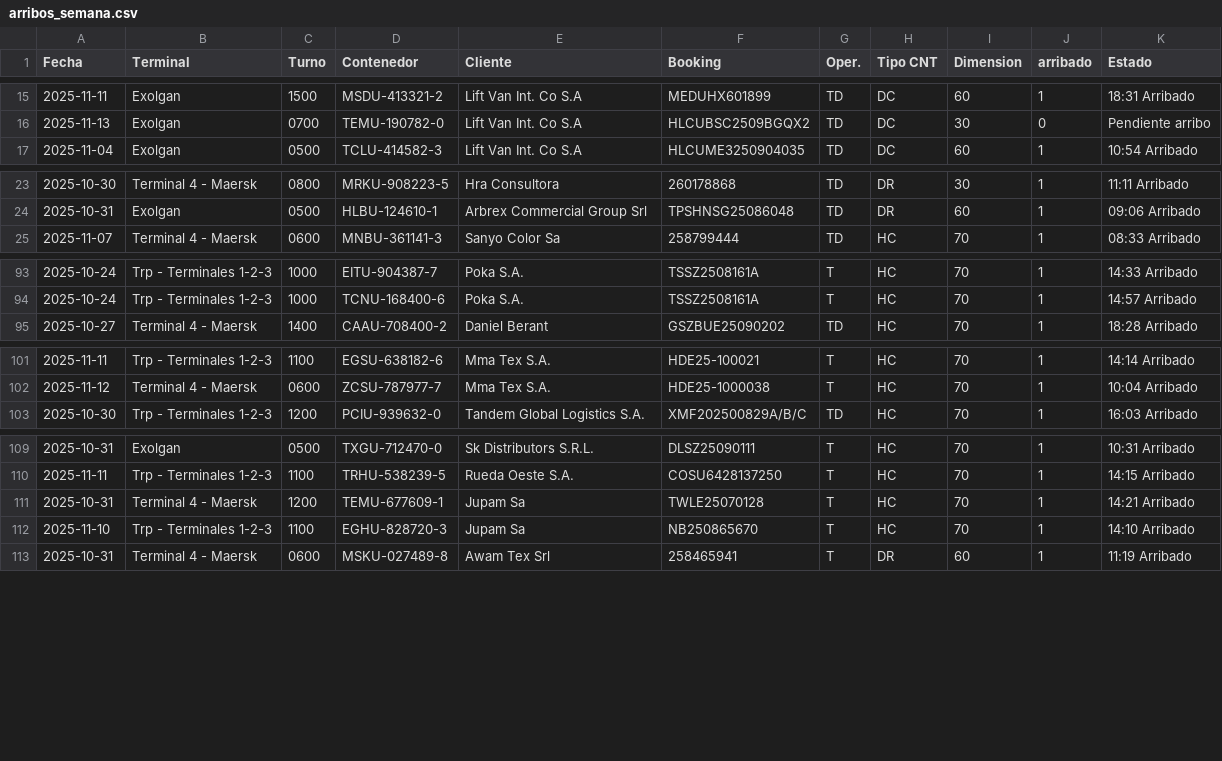
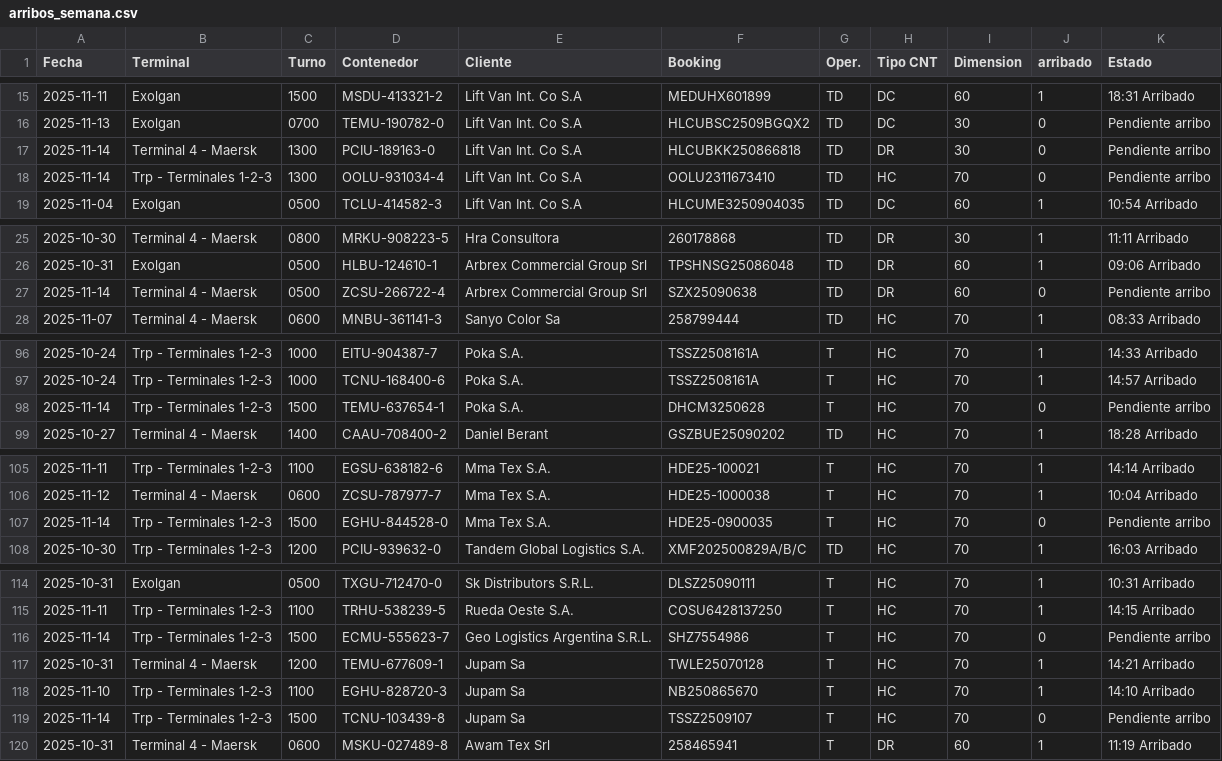
Before and after one commit to marajadesantelmo/dassa_operativo_stream, a CSV file: data/arribos_semana.csv, drawn as a sheet; only a part is shown, gaps mark what is left out; the diff covers the shown part only.

```diff
--- a/data/arribos_semana.csv
+++ b/data/arribos_semana.csv
@@ -16,2 +16,4 @@ Fecha,Terminal,Turno,Contenedor,Cliente,Booking,Oper.,Tipo CNT,Dimension,arribad
 2025-11-13,Exolgan,0700 ,TEMU-190782-0,Lift Van Int. Co S.A,HLCUBSC2509BGQX2,TD,DC,30,0,Pendiente arribo
+2025-11-14,Terminal 4 - Maersk,1300 ,PCIU-189163-0,Lift Van Int. Co S.A,HLCUBKK250866818,TD,DR,30,0,Pendiente arribo
+2025-11-14,Trp - Terminales 1-2-3,1300 ,OOLU-931034-4,Lift Van Int. Co S.A,OOLU2311673410,TD,HC,70,0,Pendiente arribo
 2025-11-04,Exolgan,0500 ,TCLU-414582-3,Lift Van Int. Co S.A,HLCUME3250904035,TD,DC,60,1,10:54 Arribado
@@ -24,2 +26,3 @@ Fecha,Terminal,Turno,Contenedor,Cliente,Booking,Oper.,Tipo CNT,Dimension,arribad
 2025-10-31,Exolgan,0500 ,HLBU-124610-1,Arbrex Commercial Group Srl,TPSHNSG25086048,TD,DR,60,1,09:06 Arribado
+2025-11-14,Terminal 4 - Maersk,0500 ,ZCSU-266722-4,Arbrex Commercial Group Srl,SZX25090638,TD,DR,60,0,Pendiente arribo
 2025-11-07,Terminal 4 - Maersk,0600 ,MNBU-361141-3,Sanyo Color Sa,258799444,TD,HC,70,1,08:33 Arribado
@@ -94,2 +97,3 @@ Fecha,Terminal,Turno,Contenedor,Cliente,Booking,Oper.,Tipo CNT,Dimension,arribad
 2025-10-24,Trp - Terminales 1-2-3,1000 ,TCNU-168400-6,Poka S.A.,TSSZ2508161A,T,HC,70,1,14:57 Arribado
+2025-11-14,Trp - Terminales 1-2-3,1500 ,TEMU-637654-1,Poka S.A.,DHCM3250628,T,HC,70,0,Pendiente arribo
 2025-10-27,Terminal 4 - Maersk,1400 ,CAAU-708400-2,Daniel Berant,GSZBUE25090202,TD,HC,70,1,18:28 Arribado
@@ -102,2 +106,3 @@ Fecha,Terminal,Turno,Contenedor,Cliente,Booking,Oper.,Tipo CNT,Dimension,arribad
 2025-11-12,Terminal 4 - Maersk,0600 ,ZCSU-787977-7,Mma Tex S.A.,HDE25-1000038,T,HC,70,1,10:04 Arribado
+2025-11-14,Trp - Terminales 1-2-3,1500 ,EGHU-844528-0,Mma Tex S.A.,HDE25-0900035,T,HC,70,0,Pendiente arribo
 2025-10-30,Trp - Terminales 1-2-3,1200 ,PCIU-939632-0,Tandem Global Logistics S.A.,XMF202500829A/B/C,TD,HC,70,1,16:03 Arribado
@@ -110,4 +115,6 @@ Fecha,Terminal,Turno,Contenedor,Cliente,Booking,Oper.,Tipo CNT,Dimension,arribad
 2025-11-11,Trp - Terminales 1-2-3,1100 ,TRHU-538239-5,Rueda Oeste S.A.,COSU6428137250,T,HC,70,1,14:15 Arribado
+2025-11-14,Trp - Terminales 1-2-3,1500 ,ECMU-555623-7,Geo Logistics Argentina S.R.L.,SHZ7554986,T,HC,70,0,Pendiente arribo
 2025-10-31,Terminal 4 - Maersk,1200 ,TEMU-677609-1,Jupam Sa,TWLE25070128,T,HC,70,1,14:21 Arribado
 2025-11-10,Trp - Terminales 1-2-3,1100 ,EGHU-828720-3,Jupam Sa,NB250865670,T,HC,70,1,14:10 Arribado
+2025-11-14,Trp - Terminales 1-2-3,1500 ,TCNU-103439-8,Jupam Sa,TSSZ2509107,T,HC,70,0,Pendiente arribo
 2025-10-31,Terminal 4 - Maersk,0600 ,MSKU-027489-8,Awam Tex Srl,258465941,T,DR,60,1,11:19 Arribado
```
Also changed, not shown: 2 added rows elsewhere in this file, TallyBI.csv, alertas_retiros_impo.csv, 12 other files.
